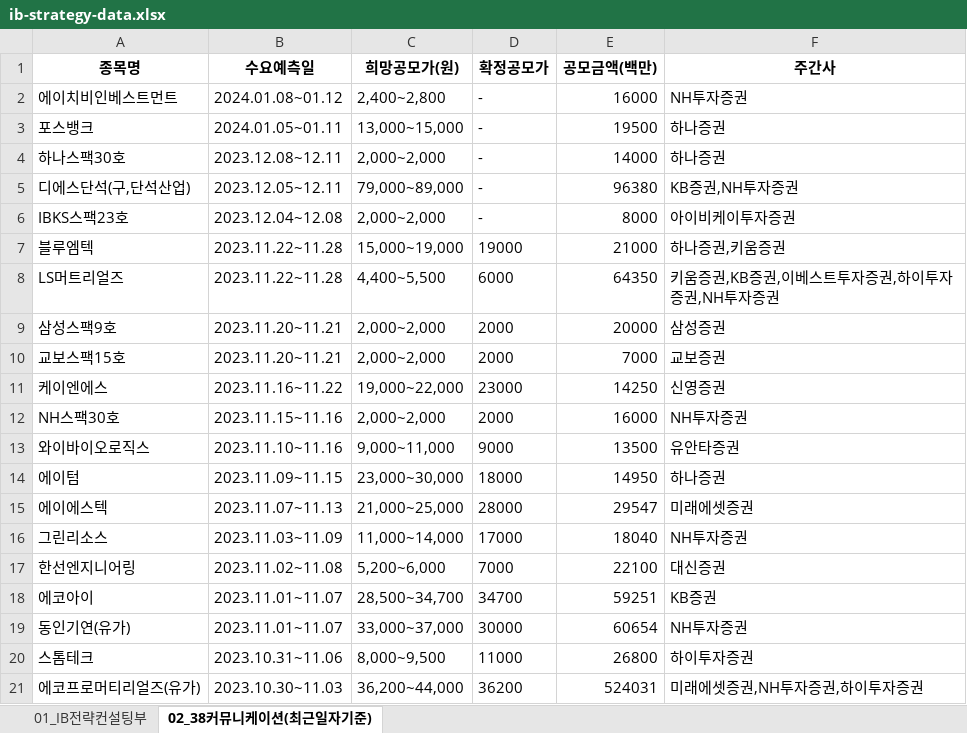
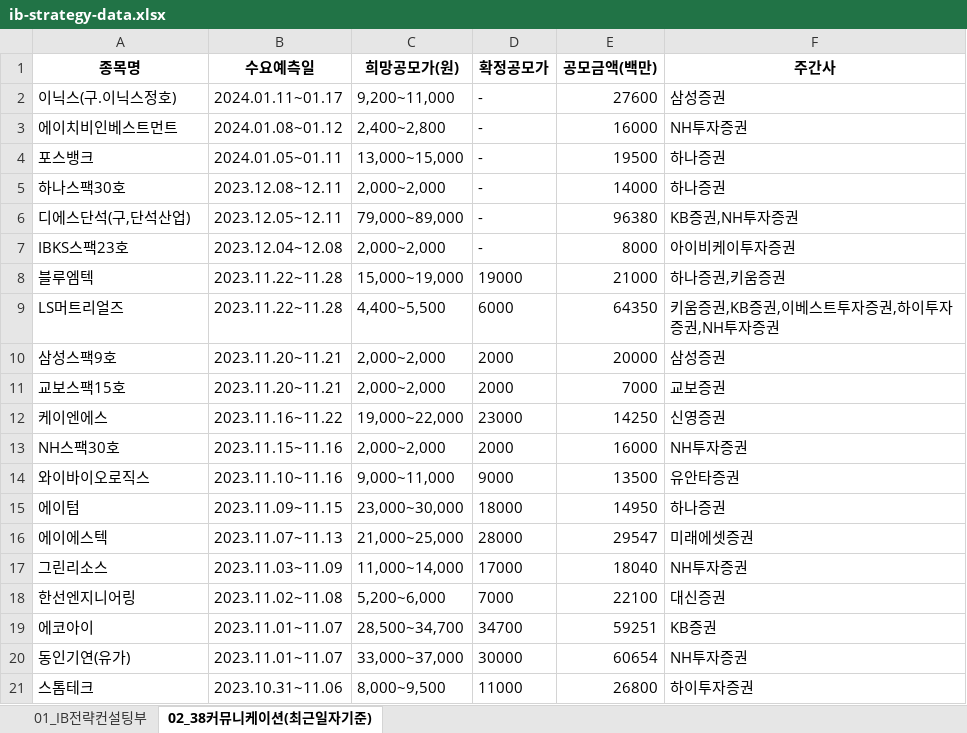
Before and after one commit to Kis-ds/IPO, an Excel workbook: datasets/ib-strategy-data.xlsx, sheet 02_38커뮤니케이션(최근일자기준), drawn as a sheet; values as stored, in another font and other column widths than the file's, no borders; removed rows and columns are numbered as before the commit, all else as after; the diff names each change by its address in the sheet, - before the commit and + after, or states it on an @@ line.

```diff
--- a/datasets/ib-strategy-data.xlsx (sheet 02_38커뮤니케이션(최근일자기준))
+++ b/datasets/ib-strategy-data.xlsx (sheet 02_38커뮤니케이션(최근일자기준))
+row 2: 이닉스(구.이닉스정호) | 2024.01.11~01.17 | 9,200~11,000 | - | 27600 | 삼성증권
-row 21: 에코프로머티리얼즈(유가) | 2023.10.30~11.03 | 36,200~44,000 | 36200 | 524031 | 미래에셋증권,NH투자증권,하이투자증권
```
Also changed, not shown: sheet 01_IB전략컨설팅부, datasets/corporate-finance-data.xlsx, datasets/form1.xlsx, 4 other files.
